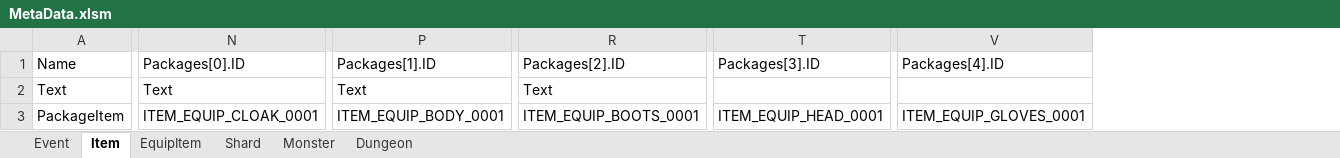
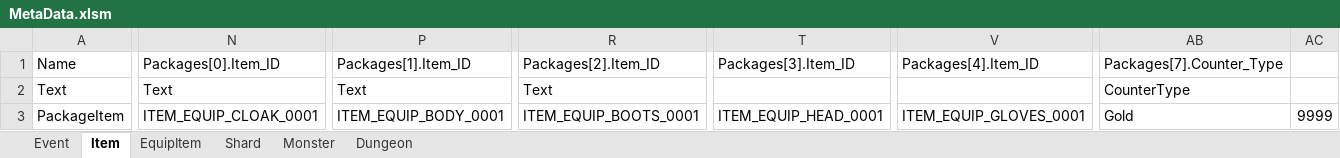
Before and after one commit to ChoiIngon/gamnet, an Excel workbook: example/MetaData/MetaData.xlsm, sheet Item, drawn as a sheet; only a part is shown, gaps mark what is left out; values as stored, in another font and other column widths than the file's, no borders; the diff covers the shown part only; the diff names each change by its address in the sheet, - before the commit and + after, or states it on an @@ line.

```diff
--- a/example/MetaData/MetaData.xlsm (sheet Item)
+++ b/example/MetaData/MetaData.xlsm (sheet Item)
+column AB (Packages[7].Counter_Type), rows 2-3: CounterType | Gold
+column AC, row 3: 9999
-N1: Packages[0].ID
+N1: Packages[0].Item_ID
-P1: Packages[1].ID
+P1: Packages[1].Item_ID
-R1: Packages[2].ID
+R1: Packages[2].Item_ID
-T1: Packages[3].ID
+T1: Packages[3].Item_ID
-V1: Packages[4].ID
+V1: Packages[4].Item_ID
```
Also changed, not shown: 2 edited cells elsewhere in this sheet, 4 other files.
